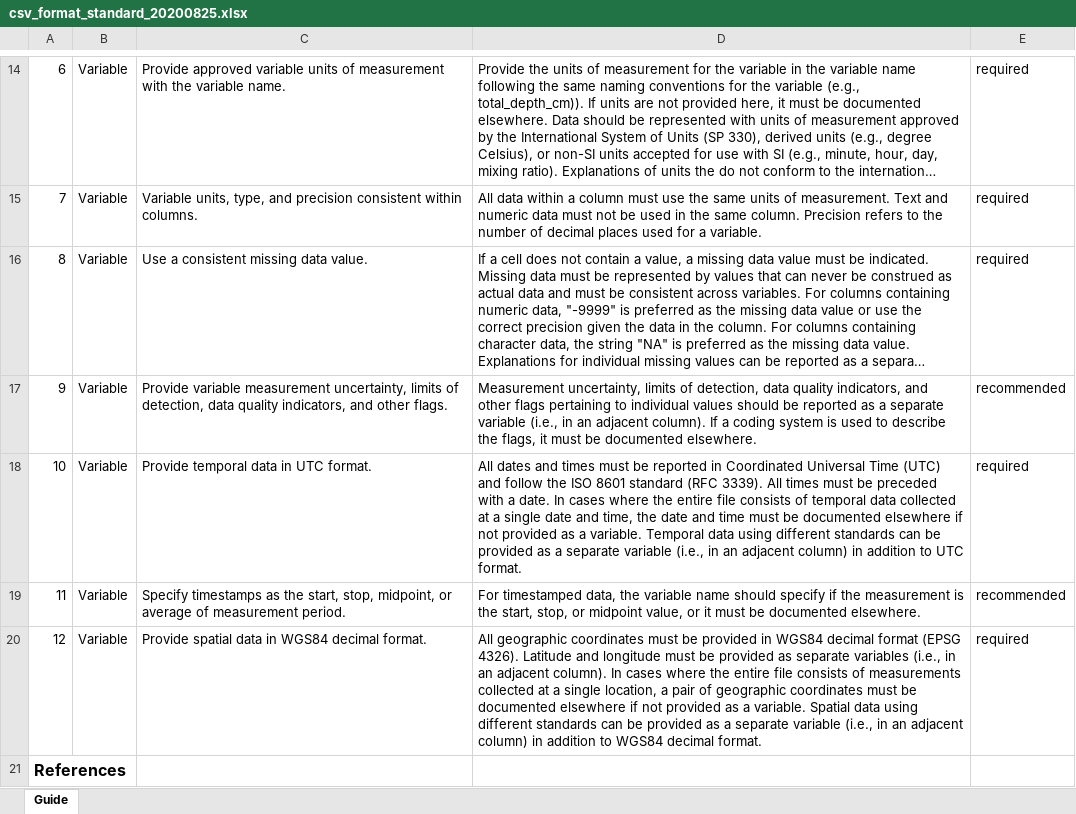
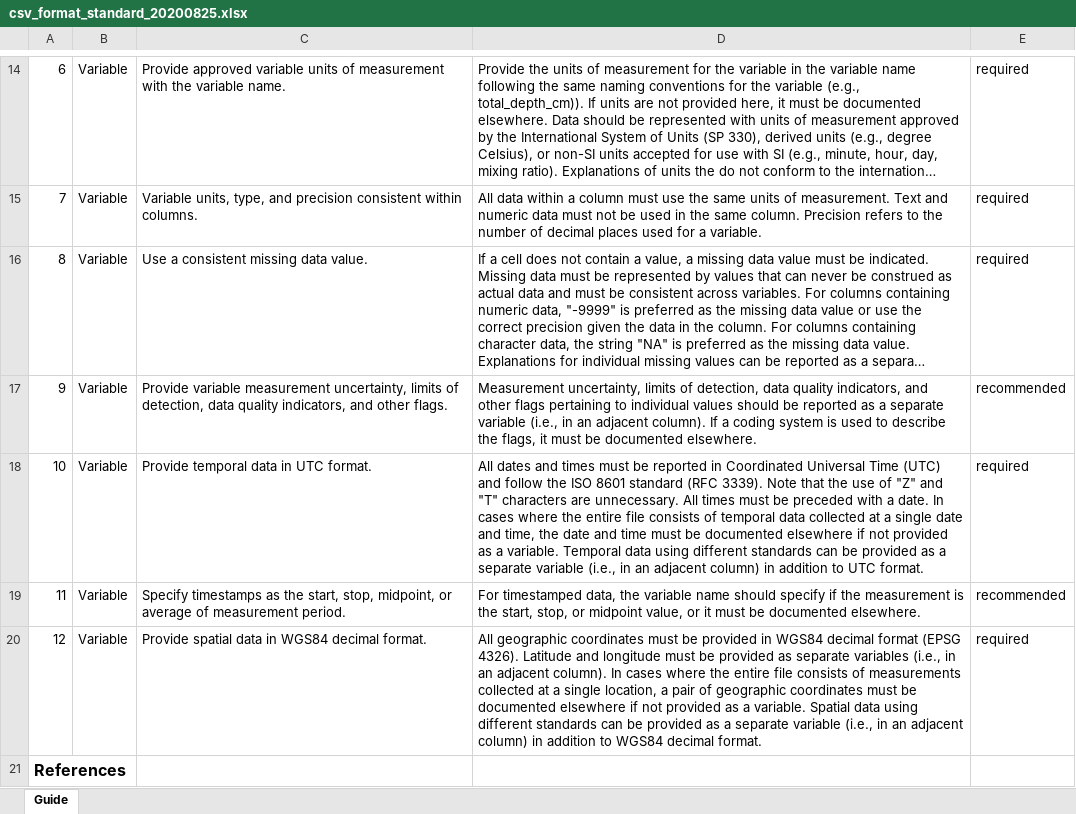
Before and after one commit to jessnicwelch/ORNL_CFPartners, an Excel workbook: csv_format_standard_20200825.xlsx, sheet Guide, drawn as a sheet; only a part is shown, gaps mark what is left out; long unchanged cells end in …; values as stored, in another font and other column widths than the file's, no borders; table styles not drawn; the diff names each change by its address in the sheet, - before the commit and + after, or states it on an @@ line.

```diff
--- a/csv_format_standard_20200825.xlsx (sheet Guide)
+++ b/csv_format_standard_20200825.xlsx (sheet Guide)
-D18: …(RFC 3339). All times…
+D18: …(RFC 3339). Note that the use of "Z" and "T" characters are unnecessary. All times…
```
Also changed, not shown: 2 other files.
